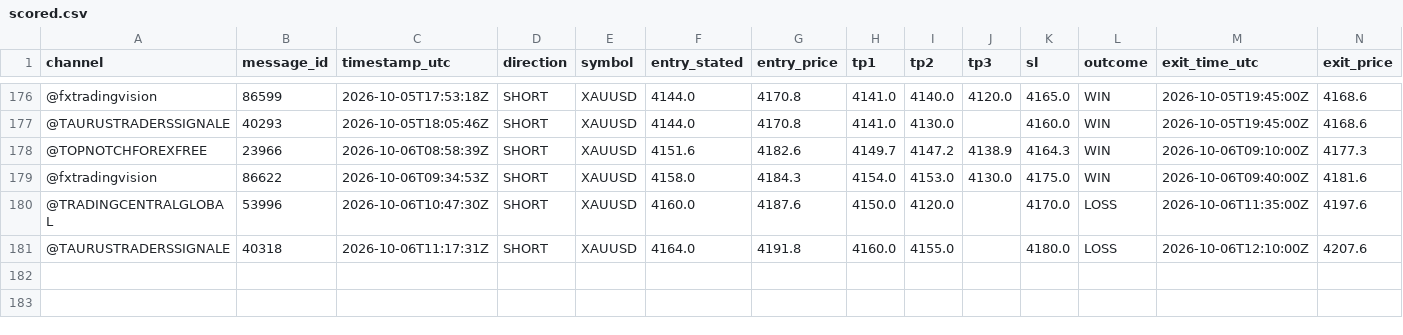
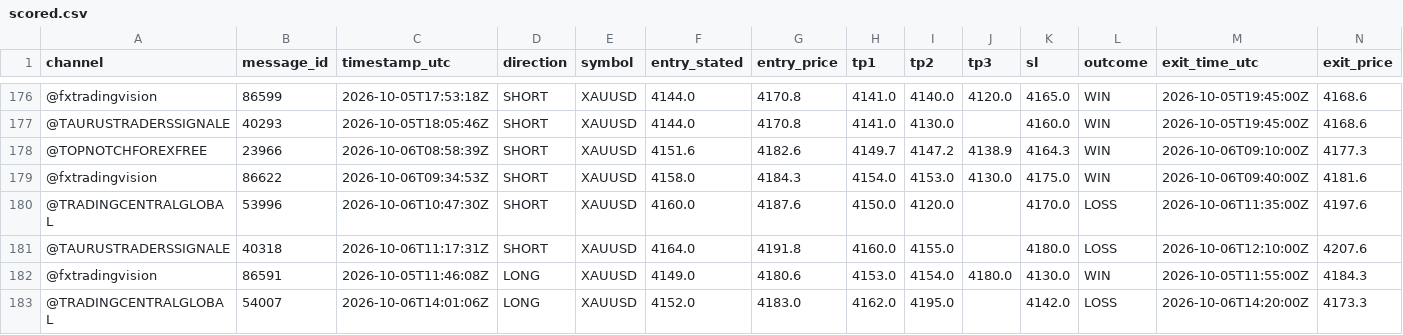
Before and after one commit to hallohallo2010-cmd/Signal-Backtesting-Ai-with-Telegram, a CSV file: scored.csv, drawn as a sheet; only a part is shown, gaps mark what is left out; rows hold the shown columns only; the diff names each change by its address in the sheet, - before the commit and + after, or states it on an @@ line.

```diff
--- a/scored.csv
+++ b/scored.csv
+row 182: @fxtradingvision | 86591 | 2026-10-05T11:46:08Z | LONG | XAUUSD | 4149.0 | 4180.6 | 4153.0 | 4154.0 | 4180.0 | 4130.0 | WIN | 2026-10-05T11:55:00Z | 4184.3
+row 183: @TRADINGCENTRALGLOBAL | 54007 | 2026-10-06T14:01:06Z | LONG | XAUUSD | 4152.0 | 4183.0 | 4162.0 | 4195.0 |  | 4142.0 | LOSS | 2026-10-06T14:20:00Z | 4173.3
```
Also changed, not shown: near_misses.csv, signals.csv.
